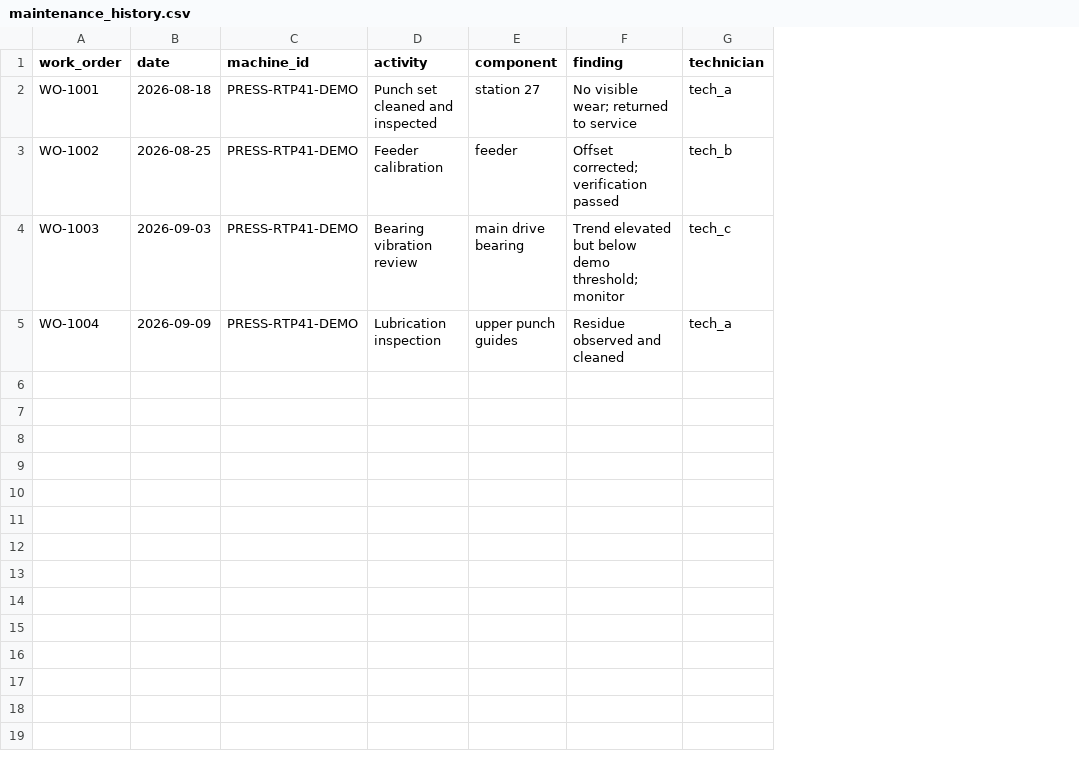
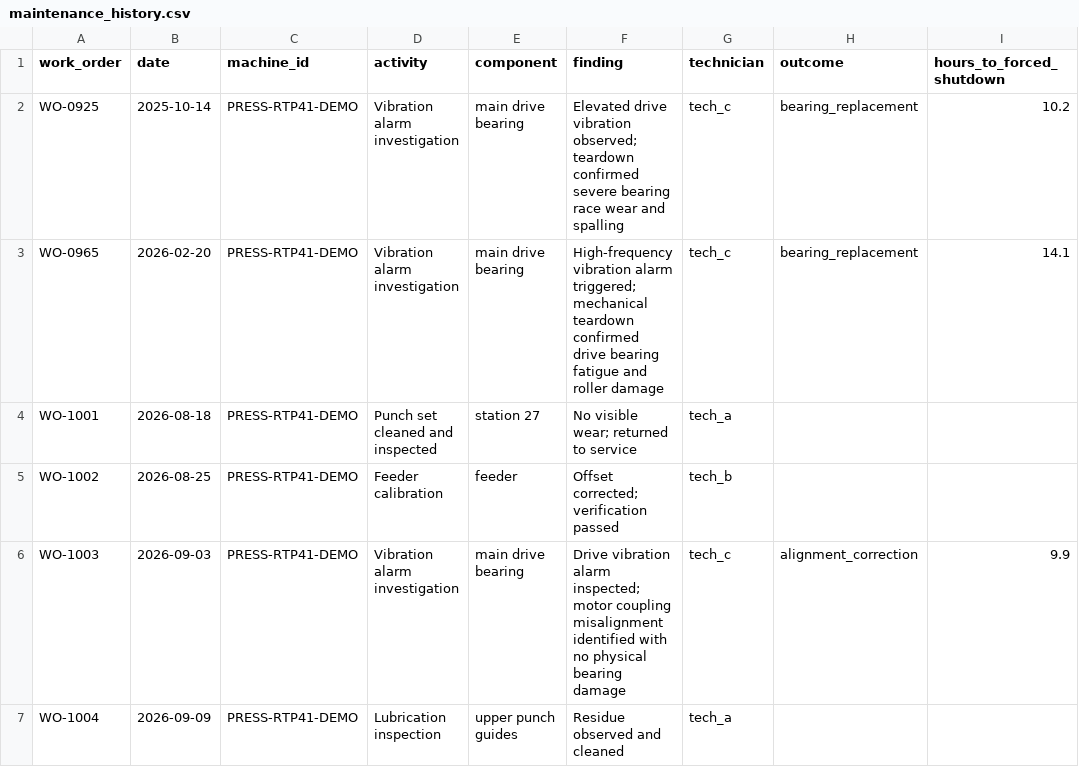
Before and after one commit to MFarhanFadhilah/factoryops, a CSV file: data/maintenance_history.csv, drawn as a sheet; addresses are those after the commit; the diff names each change by its address in the sheet, - before the commit and + after, or states it on an @@ line.

Commit message:
update: telemetry data

```diff
--- a/data/maintenance_history.csv
+++ b/data/maintenance_history.csv
+column H (outcome), row 6: alignment_correction
+column I (hours_to_forced_shutdown), row 6: 9.9
+row 2: WO-0925 | 2025-10-14 | PRESS-RTP41-DEMO | Vibration alarm investigation | main drive bearing | Elevated drive vibration observed; teardown confirmed severe bearing race wear and spalling | tech_c | bearing_replacement | 10.2
+row 3: WO-0965 | 2026-02-20 | PRESS-RTP41-DEMO | Vibration alarm investigation | main drive bearing | High-frequency vibration alarm triggered; mechanical teardown confirmed drive bearing fatigue and roller damage | tech_c | bearing_replacement | 14.1
-D6 (activity): Bearing vibration review
+D6 (activity): Vibration alarm investigation
-F6 (finding): Trend elevated but below demo threshold; monitor
+F6 (finding): Drive vibration alarm inspected; motor coupling misalignment identified with no physical bearing damage
```
Also changed, not shown: 2 other files.
